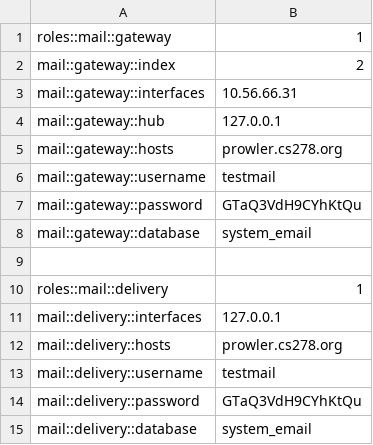
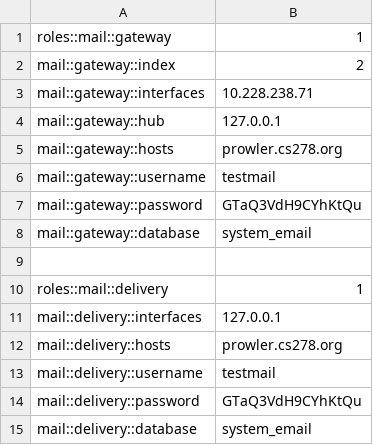
Before and after one commit to cs278/puppet, a CSV file: conf/ip-10-228-238-71.eu-west-1.compute.internal.csv, drawn as a sheet.

Commit message:
Internal IP changed

```diff
--- a/conf/ip-10-228-238-71.eu-west-1.compute.internal.csv
+++ b/conf/ip-10-228-238-71.eu-west-1.compute.internal.csv
@@ -2,3 +2,3 @@ roles::mail::gateway,1
 mail::gateway::index,2
-mail::gateway::interfaces,10.56.66.31
+mail::gateway::interfaces,10.228.238.71
 mail::gateway::hub,127.0.0.1
```
